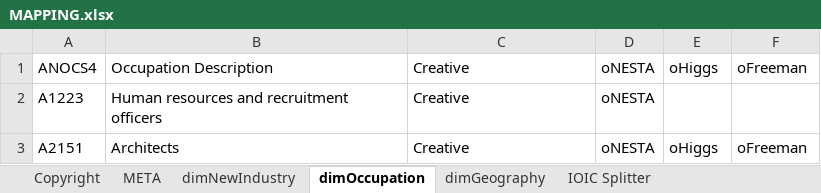
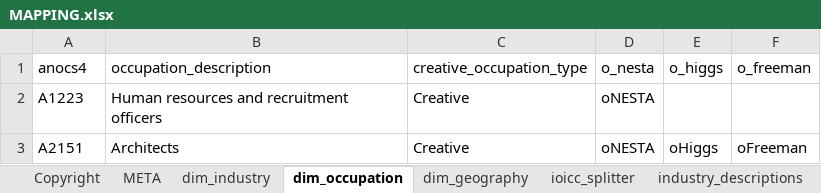
Before and after one commit to axfreeman/Canada-CI-2020, an Excel workbook: SOURCE DATA/MAPPING.xlsx, sheet dim_occupation, drawn as a sheet; only a part is shown; values as stored, in another font and other column widths than the file's, no borders; removed rows and columns are numbered as before the commit, all else as after; the diff names each change by its address in the sheet, - before the commit and + after, or states it on an @@ line.

```diff
--- a/SOURCE DATA/MAPPING.xlsx (sheet dim_occupation)
+++ b/SOURCE DATA/MAPPING.xlsx (sheet dim_occupation)
-sheet tab: dimNewIndustry
+sheet tab: dim_industry
-sheet tab: dimOccupation
+sheet tab: dim_occupation
-sheet tab: dimGeography
+sheet tab: dim_geography
-sheet tab: IOIC Splitter
+sheet tab: ioicc_splitter
-row 1: ANOCS4 | Occupation Description | Creative | oNESTA | oHiggs | oFreeman
+row 1: anocs4 | occupation_description | creative_occupation_type | o_nesta | o_higgs | o_freeman
```
Also changed, not shown: sheet dim_industry, sheet ioicc_splitter, sheet industry_descriptions, sheet dim_geography, other sheet tabs, formulas that keep their value, 20 other files.
